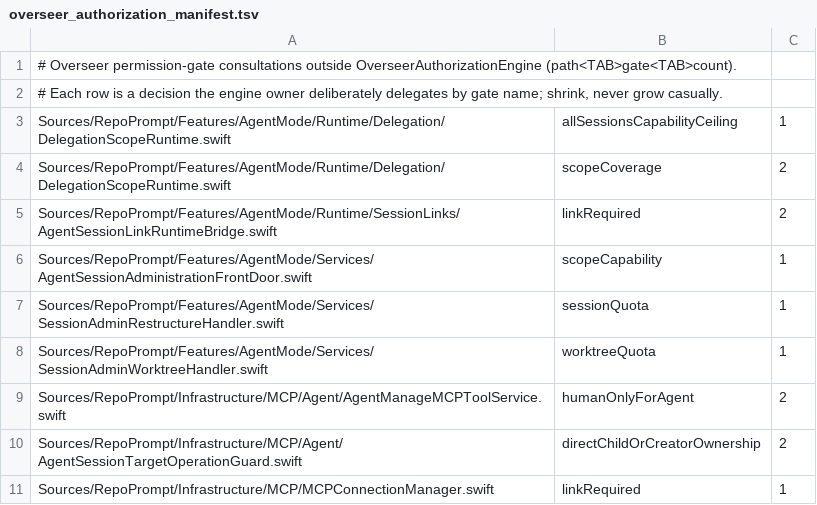
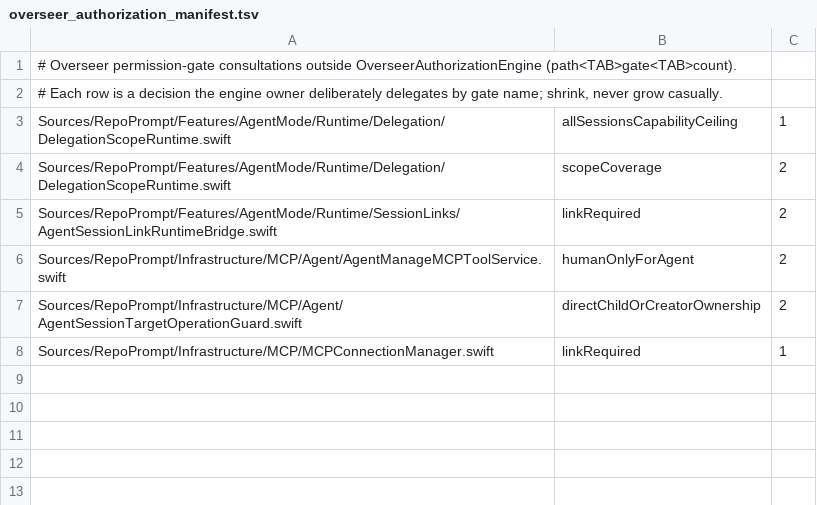
Before and after one commit to repoprompt/repoprompt-ce, a TSV file: Scripts/overseer_authorization_manifest.tsv, drawn as a sheet; the diff names each change by its address in the sheet, - before the commit and + after, or states it on an @@ line.

Commit message:
Move handler permission rechecks into engine execution checkpoints
OverseerAuthorizationEngine+Execution.swift now owns the post-admission
permission checks; handlers and the front door execute and ask:

- checkpointTarget: lease continuity + canonical write owner + the
  membership restriction (waived by full access).
- isPlacedMember (placement fact for stamps, joining sets, scoped reads)
  vs permitsMember (scopeMembership permission) are now separate; each
  handler call site uses the one it means.
- scopeChainHolds / holdsControl (capabilities, all-sessions ceiling),
  link ceiling and observer-must-be-caller (new permission gates
  linkCapabilityCeiling, observerMustBeCaller), adoption quotas, and the
  worktree-binding maxWorktrees census and reservation move in.
- Adoption keeps requiring a placed destination because it stamps
  batch.scope onto the moved subtree (placement consistency).

Guardrail: link-ceiling, adoption-quota and creation-guardrail algorithms
are engine-only; three handler rows leave the manifest. New ON/OFF
scenario covers both link gates.

```diff
--- a/Scripts/overseer_authorization_manifest.tsv
+++ b/Scripts/overseer_authorization_manifest.tsv
-row 6: Sources/RepoPrompt/Features/AgentMode/Services/AgentSessionAdministrationFrontDoor.swift | scopeCapability | 1
-row 7: Sources/RepoPrompt/Features/AgentMode/Services/SessionAdminRestructureHandler.swift | sessionQuota | 1
-row 8: Sources/RepoPrompt/Features/AgentMode/Services/SessionAdminWorktreeHandler.swift | worktreeQuota | 1
```
Also changed, not shown: 9 other files.
